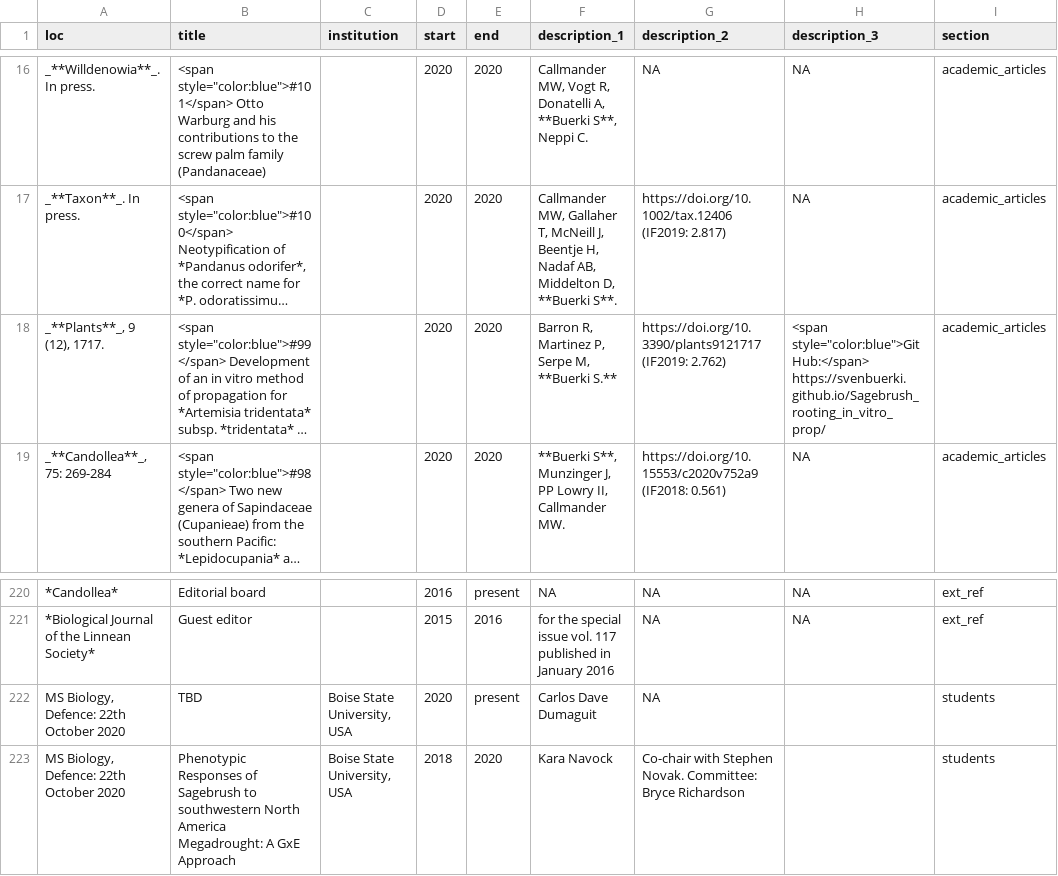
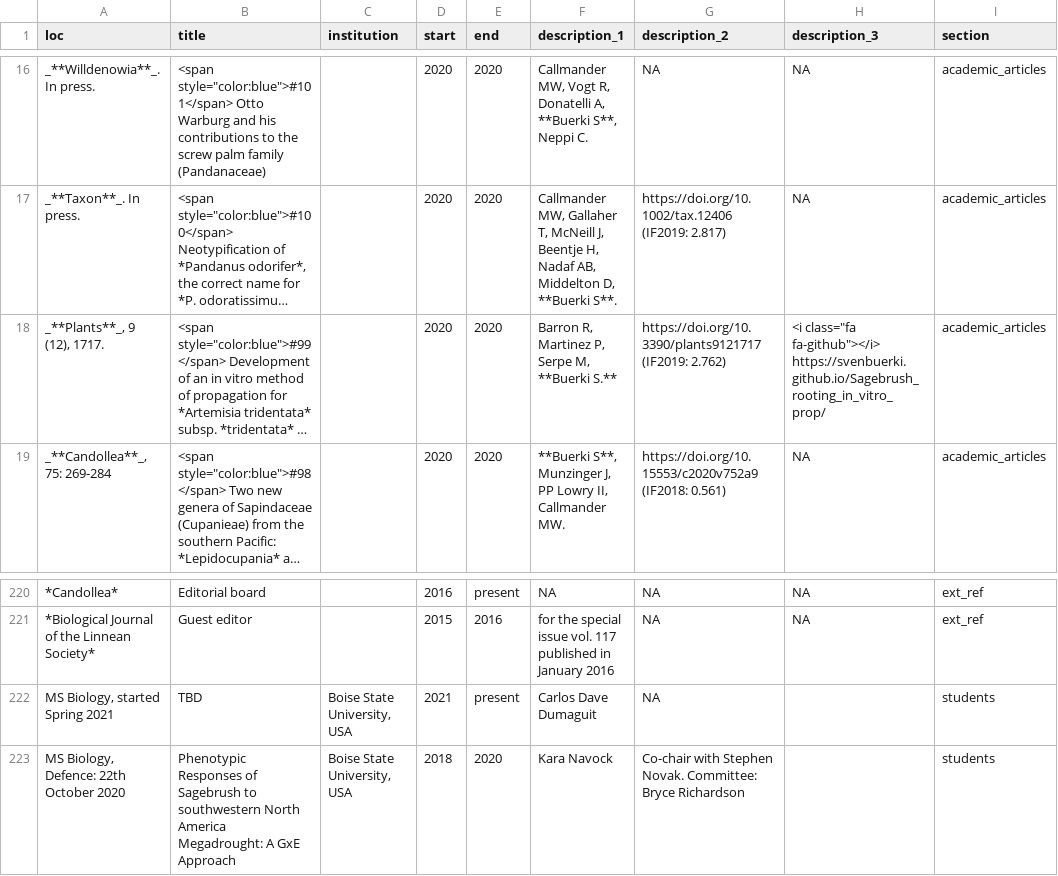
Before and after one commit to svenbuerki/CV, a CSV file: positions.csv, drawn as a sheet; only a part is shown, gaps mark what is left out; long unchanged cells end in …; the diff names each change by its address in the sheet, - before the commit and + after, or states it on an @@ line.

Commit message:
Typos

```diff
--- a/positions.csv
+++ b/positions.csv
-H18 (description_3): <span style="color:blue">GitHub:</span> https://svenbuerki.github.io/Sagebrush_rooting_in_vitro_prop/
+H18 (description_3): <i class="fa fa-github"></i> https://svenbuerki.github.io/Sagebrush_rooting_in_vitro_prop/
-A222 (loc): MS Biology, Defence: 22th October 2020
+A222 (loc): MS Biology, started Spring 2021
-D222 (start): 2020
+D222 (start): 2021
```
Also changed, not shown: 1 other file.
